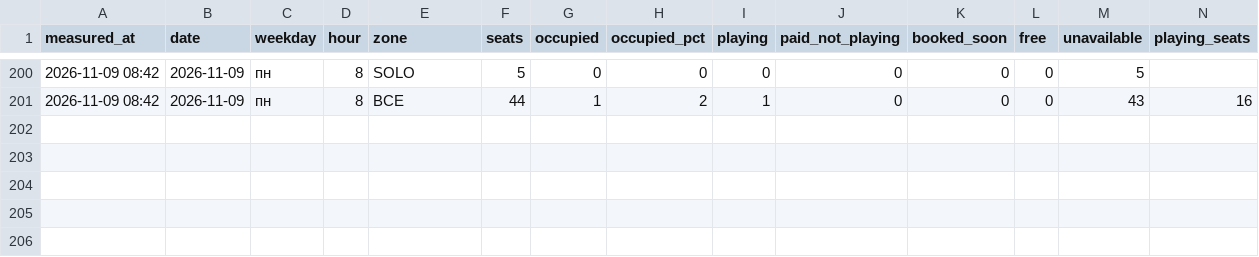
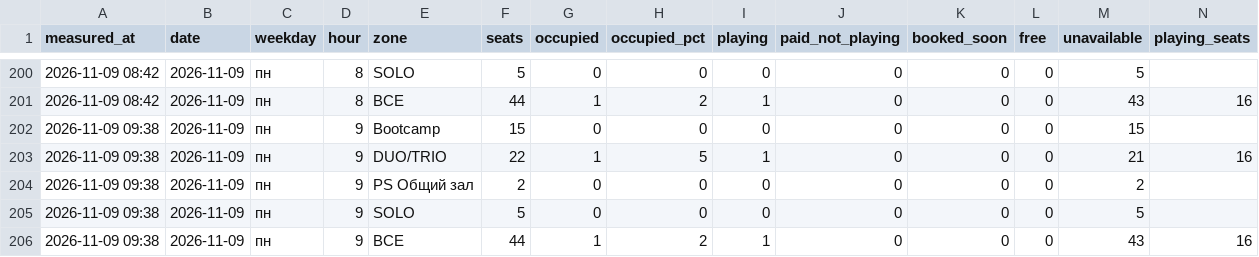
Before and after one commit to replaygot/Cyber-statistics-ast, a CSV file: data/kgGamr9N/occupancy.csv, drawn as a sheet; only a part is shown, gaps mark what is left out; rows hold the shown columns only; the diff names each change by its address in the sheet, - before the commit and + after, or states it on an @@ line.

```diff
--- a/data/kgGamr9N/occupancy.csv
+++ b/data/kgGamr9N/occupancy.csv
+row 202: 2026-11-09 09:38 | 2026-11-09 | пн | 9 | Bootcamp | 15 | 0 | 0 | 0 | 0 | 0 | 0 | 15
+row 203: 2026-11-09 09:38 | 2026-11-09 | пн | 9 | DUO/TRIO | 22 | 1 | 5 | 1 | 0 | 0 | 0 | 21 | 16
+row 204: 2026-11-09 09:38 | 2026-11-09 | пн | 9 | PS Общий зал | 2 | 0 | 0 | 0 | 0 | 0 | 0 | 2
+row 205: 2026-11-09 09:38 | 2026-11-09 | пн | 9 | SOLO | 5 | 0 | 0 | 0 | 0 | 0 | 0 | 5
+row 206: 2026-11-09 09:38 | 2026-11-09 | пн | 9 | ВСЕ | 44 | 1 | 2 | 1 | 0 | 0 | 0 | 43 | 16
```
Also changed, not shown: data/1JB6N7pB/occupancy.csv, data/1JB6NB4A/occupancy.csv, 21 other files.
